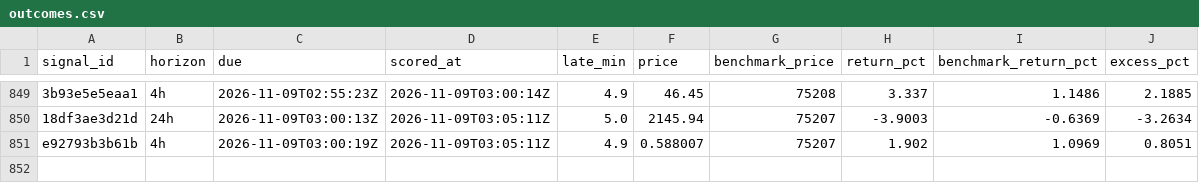
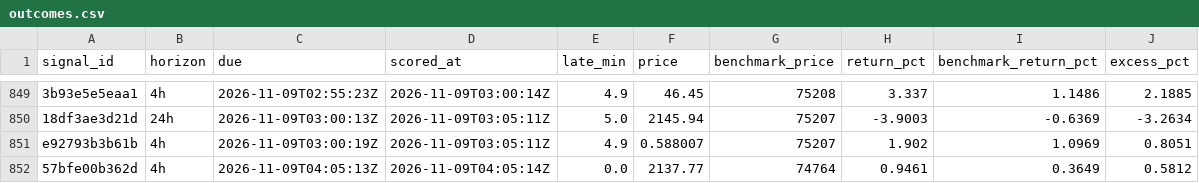
Before and after one commit to hpintojr/crypto-scanner, a CSV file: data/outcomes.csv, drawn as a sheet; only a part is shown, gaps mark what is left out; the diff names each change by its address in the sheet, - before the commit and + after, or states it on an @@ line.

```diff
--- a/data/outcomes.csv
+++ b/data/outcomes.csv
+row 852: 57bfe00b362d | 4h | 2026-11-09T04:05:13Z | 2026-11-09T04:05:14Z | 0.0 | 2137.77 | 74764 | 0.9461 | 0.3649 | 0.5812
```
Also changed, not shown: data/signals.csv, 6 other files.
